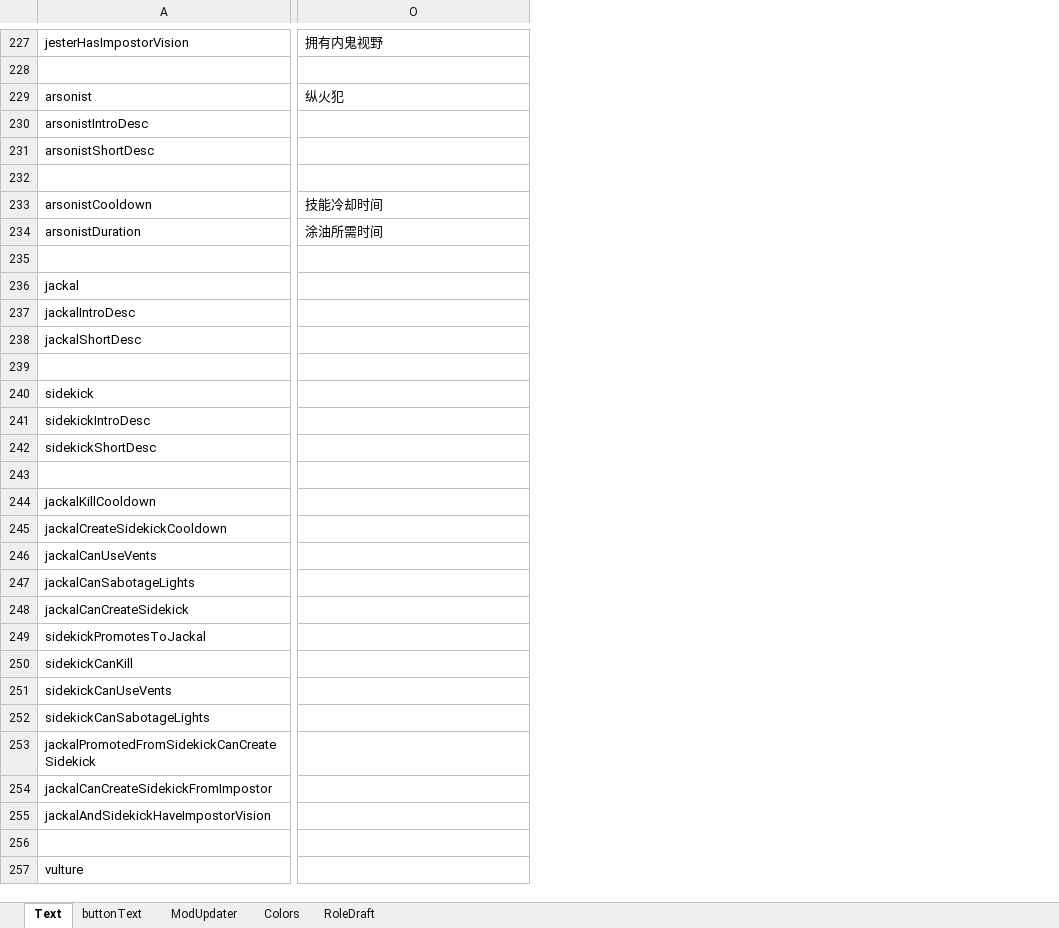
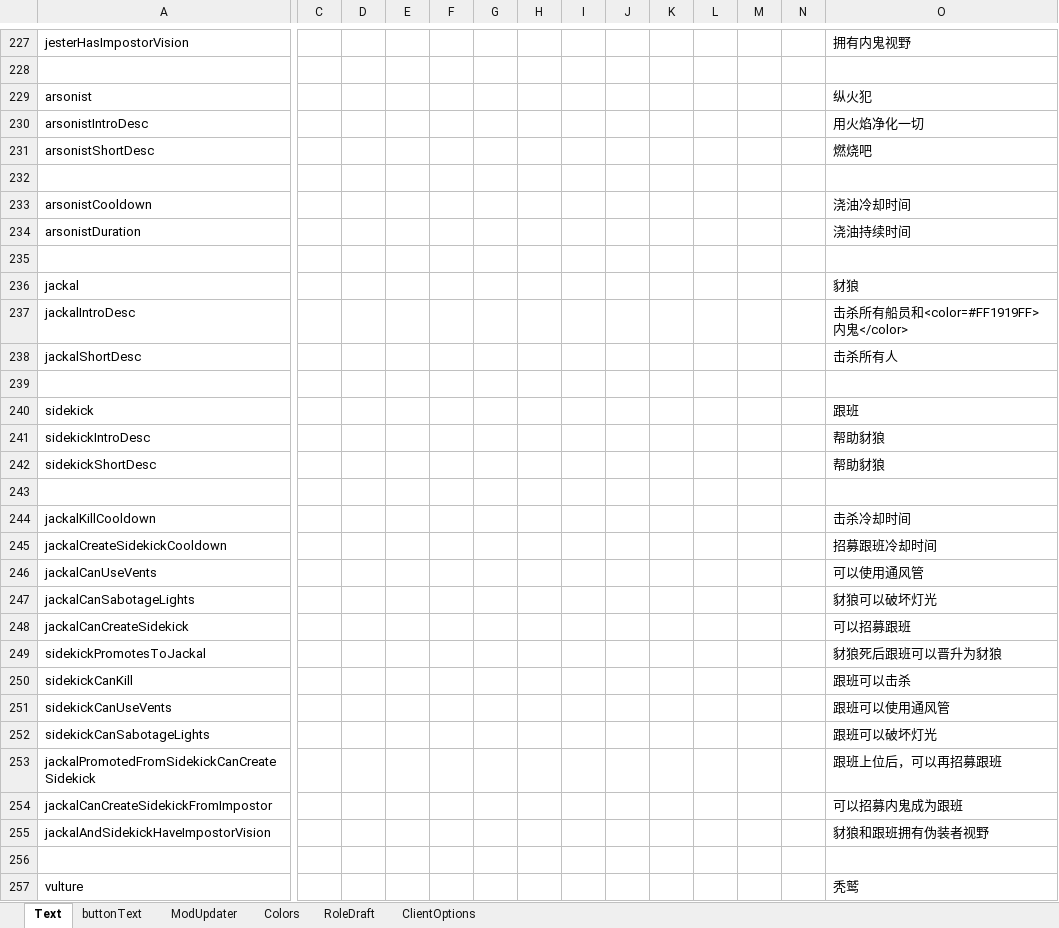
Before and after one commit to linmeideli/The-Other-Roles-Rework, an Excel workbook: Strings.xlsx, sheet Text, drawn as a sheet; only a part is shown, gaps mark what is left out; values as stored, in another font and other column widths than the file's, no borders; the diff covers the shown part only; the diff names each change by its address in the sheet, - before the commit and + after, or states it on an @@ line.

```diff
--- a/Strings.xlsx (sheet Text)
+++ b/Strings.xlsx (sheet Text)
+sheet tab: ClientOptions
@@ column C unhidden, empty @@
@@ column D unhidden, empty @@
@@ column E unhidden, empty @@
@@ column F unhidden, empty @@
@@ column G unhidden, empty @@
@@ column H unhidden, empty @@
@@ column I unhidden, empty @@
@@ column J unhidden, empty @@
@@ column K unhidden, empty @@
@@ column L unhidden, empty @@
@@ column M unhidden, empty @@
@@ column N unhidden, empty @@
-O230: (empty)
+O230: 用火焰净化一切
-O231: (empty)
+O231: 燃烧吧
-O233: 技能冷却时间
+O233: 浇油冷却时间
-O234: 涂油所需时间
+O234: 浇油持续时间
-O236: (empty)
+O236: 豺狼
-O237: (empty)
+O237: 击杀所有船员和<color=#FF1919FF>内鬼</color>
-O238: (empty)
+O238: 击杀所有人
-O240: (empty)
+O240: 跟班
-O241:O242: (empty)
+O241:O242: 帮助豺狼
-O244: (empty)
+O244: 击杀冷却时间
-O245: (empty)
+O245: 招募跟班冷却时间
-O246: (empty)
+O246: 可以使用通风管
-O247: (empty)
+O247: 豺狼可以破坏灯光
-O248: (empty)
+O248: 可以招募跟班
-O249: (empty)
+O249: 豺狼死后跟班可以晋升为豺狼
-O250: (empty)
+O250: 跟班可以击杀
-O251: (empty)
+O251: 跟班可以使用通风管
-O252: (empty)
+O252: 跟班可以破坏灯光
-O253: (empty)
+O253: 跟班上位后，可以再招募跟班
-O254: (empty)
+O254: 可以招募内鬼成为跟班
-O255: (empty)
+O255: 豺狼和跟班拥有伪装者视野
-O257: (empty)
+O257: 秃鹫
```
Also changed, not shown: 149 added rows, 4 removed rows and 425 edited cells elsewhere in this sheet, 21 other files.
